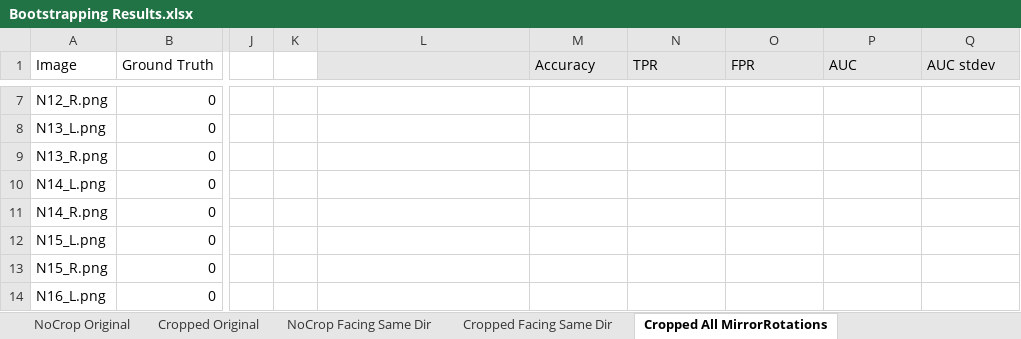
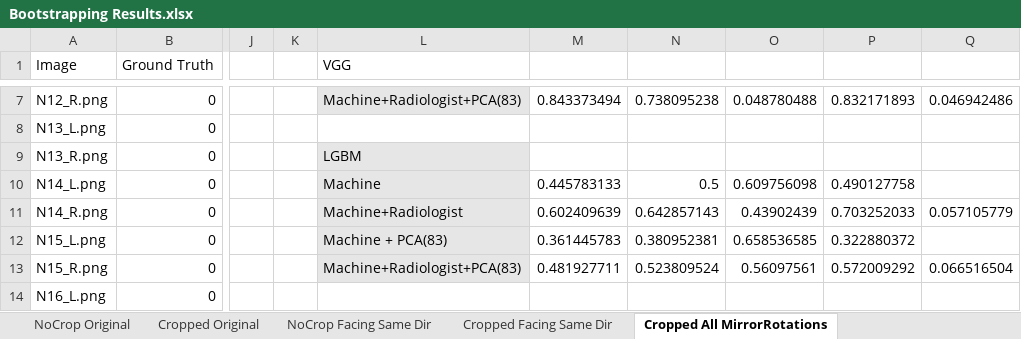
Before and after one commit to skywolf829/DeepMammo, an Excel workbook: Solution3/Results/Bootstrapping Results.xlsx, sheet Cropped All MirrorRotations, drawn as a sheet; only a part is shown, gaps mark what is left out; values as stored, in another font and other column widths than the file's, no borders; the diff covers the shown part only; the diff names each change by its address in the sheet, - before the commit and + after, or states it on an @@ line.

```diff
--- a/Solution3/Results/Bootstrapping Results.xlsx (sheet Cropped All MirrorRotations)
+++ b/Solution3/Results/Bootstrapping Results.xlsx (sheet Cropped All MirrorRotations)
-L1: (empty)
+L1: VGG
-L1:Q1 fill: #E7E6E6
+L1:Q1 fill: none
-M1: Accuracy
+M1: (empty)
-N1: TPR
+N1: (empty)
-O1: FPR
+O1: (empty)
-P1: AUC
+P1: (empty)
-Q1: AUC stdev
+Q1: (empty)
-L7 (VGG): (empty)
+L7 (VGG): Machine+Radiologist+PCA(83)
-L7 fill: none
+L7 fill: #E7E6E6
-M7: (empty)
+M7: 0.843373494
-N7: (empty)
+N7: 0.738095238
-O7: (empty)
+O7: 0.048780488
-P7: (empty)
+P7: 0.832171893
-Q7: (empty)
+Q7: 0.046942486
-L9 (VGG): (empty)
+L9 (VGG): LGBM
-L9:L13 fill: none
+L9:L13 fill: #E7E6E6
-L10 (VGG): (empty)
+L10 (VGG): Machine
-M10: (empty)
+M10: 0.445783133
-N10: (empty)
+N10: 0.5
-O10: (empty)
+O10: 0.609756098
-P10: (empty)
+P10: 0.490127758
-L11 (VGG): (empty)
+L11 (VGG): Machine+Radiologist
-M11: (empty)
+M11: 0.602409639
-N11: (empty)
+N11: 0.642857143
-O11: (empty)
+O11: 0.43902439
-P11: (empty)
+P11: 0.703252033
-Q11: (empty)
+Q11: 0.057105779
-L12 (VGG): (empty)
+L12 (VGG): Machine + PCA(83)
-M12: (empty)
+M12: 0.361445783
-N12: (empty)
+N12: 0.380952381
-O12: (empty)
+O12: 0.658536585
-P12: (empty)
+P12: 0.322880372
-L13 (VGG): (empty)
+L13 (VGG): Machine+Radiologist+PCA(83)
-M13: (empty)
+M13: 0.481927711
-N13: (empty)
+N13: 0.523809524
-O13: (empty)
+O13: 0.56097561
-P13: (empty)
+P13: 0.572009292
-Q13: (empty)
+Q13: 0.066516504
```
Also changed, not shown: 74 edited cells and cell formats elsewhere in this sheet, sheet scores with Inceptionv4, sheet NoCrop All MirrorRotations, other sheet tabs, 3 other files.
